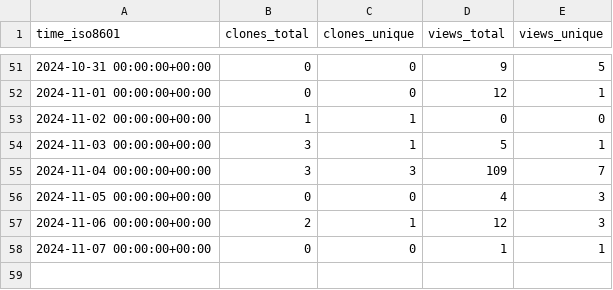
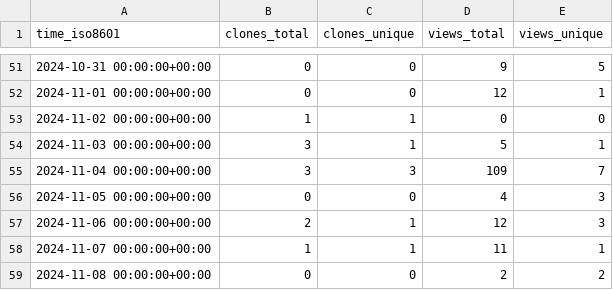
Before and after one commit to legorovers/pirover_simulator, a CSV file: legorovers/pirover_simulator/ghrs-data/views_clones_aggregate.csv, drawn as a sheet; only a part is shown, gaps mark what is left out.

```diff
--- a/legorovers/pirover_simulator/ghrs-data/views_clones_aggregate.csv
+++ b/legorovers/pirover_simulator/ghrs-data/views_clones_aggregate.csv
@@ -57,2 +57,3 @@ time_iso8601,clones_total,clones_unique,views_total,views_unique
 2024-11-06 00:00:00+00:00,2,1,12,3
-2024-11-07 00:00:00+00:00,0,0,1,1
+2024-11-07 00:00:00+00:00,1,1,11,1
+2024-11-08 00:00:00+00:00,0,0,2,2
```
Also changed, not shown: 1 other file.
